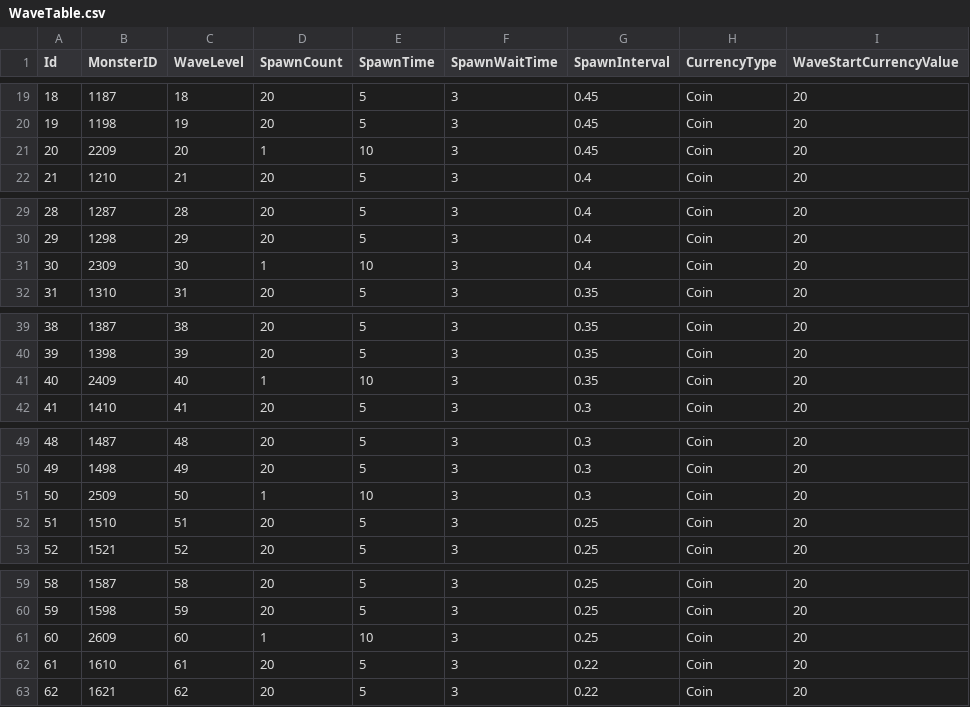
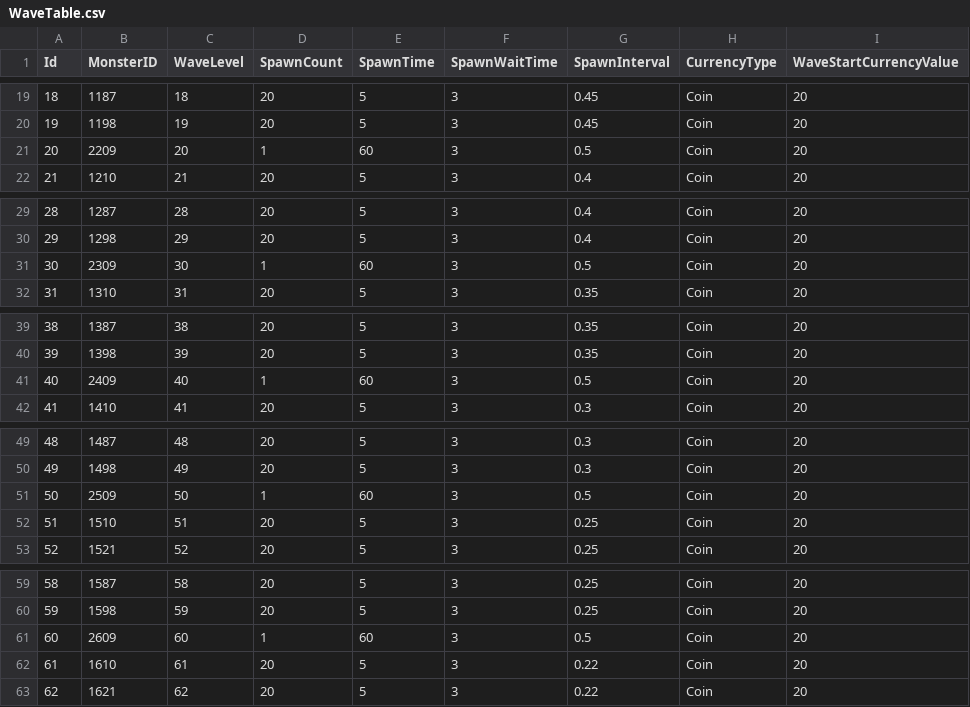
Before and after one commit to KDH1213/UnityMiniProject, a CSV file: Assets/Resources/tables/WaveTable.csv, drawn as a sheet; only a part is shown, gaps mark what is left out; the diff covers the shown part only.

```diff
--- a/Assets/Resources/tables/WaveTable.csv
+++ b/Assets/Resources/tables/WaveTable.csv
@@ -20,3 +20,3 @@ Id,MonsterID,WaveLevel,SpawnCount,SpawnTime,SpawnWaitTime,SpawnInterval,Currency
 19,1198,19,20,5,3,0.45,Coin,20
-20,2209,20,1,10,3,0.45,Coin,20
+20,2209,20,1,60,3,0.5,Coin,20
 21,1210,21,20,5,3,0.4,Coin,20
@@ -30,3 +30,3 @@ Id,MonsterID,WaveLevel,SpawnCount,SpawnTime,SpawnWaitTime,SpawnInterval,Currency
 29,1298,29,20,5,3,0.4,Coin,20
-30,2309,30,1,10,3,0.4,Coin,20
+30,2309,30,1,60,3,0.5,Coin,20
 31,1310,31,20,5,3,0.35,Coin,20
@@ -40,3 +40,3 @@ Id,MonsterID,WaveLevel,SpawnCount,SpawnTime,SpawnWaitTime,SpawnInterval,Currency
 39,1398,39,20,5,3,0.35,Coin,20
-40,2409,40,1,10,3,0.35,Coin,20
+40,2409,40,1,60,3,0.5,Coin,20
 41,1410,41,20,5,3,0.3,Coin,20
@@ -50,3 +50,3 @@ Id,MonsterID,WaveLevel,SpawnCount,SpawnTime,SpawnWaitTime,SpawnInterval,Currency
 49,1498,49,20,5,3,0.3,Coin,20
-50,2509,50,1,10,3,0.3,Coin,20
+50,2509,50,1,60,3,0.5,Coin,20
 51,1510,51,20,5,3,0.25,Coin,20
@@ -60,3 +60,3 @@ Id,MonsterID,WaveLevel,SpawnCount,SpawnTime,SpawnWaitTime,SpawnInterval,Currency
 59,1598,59,20,5,3,0.25,Coin,20
-60,2609,60,1,10,3,0.25,Coin,20
+60,2609,60,1,60,3,0.5,Coin,20
 61,1610,61,20,5,3,0.22,Coin,20
```
Also changed, not shown: 5 edited cells elsewhere in this file, Assets/Resources/tables/MonsterTable.csv.
